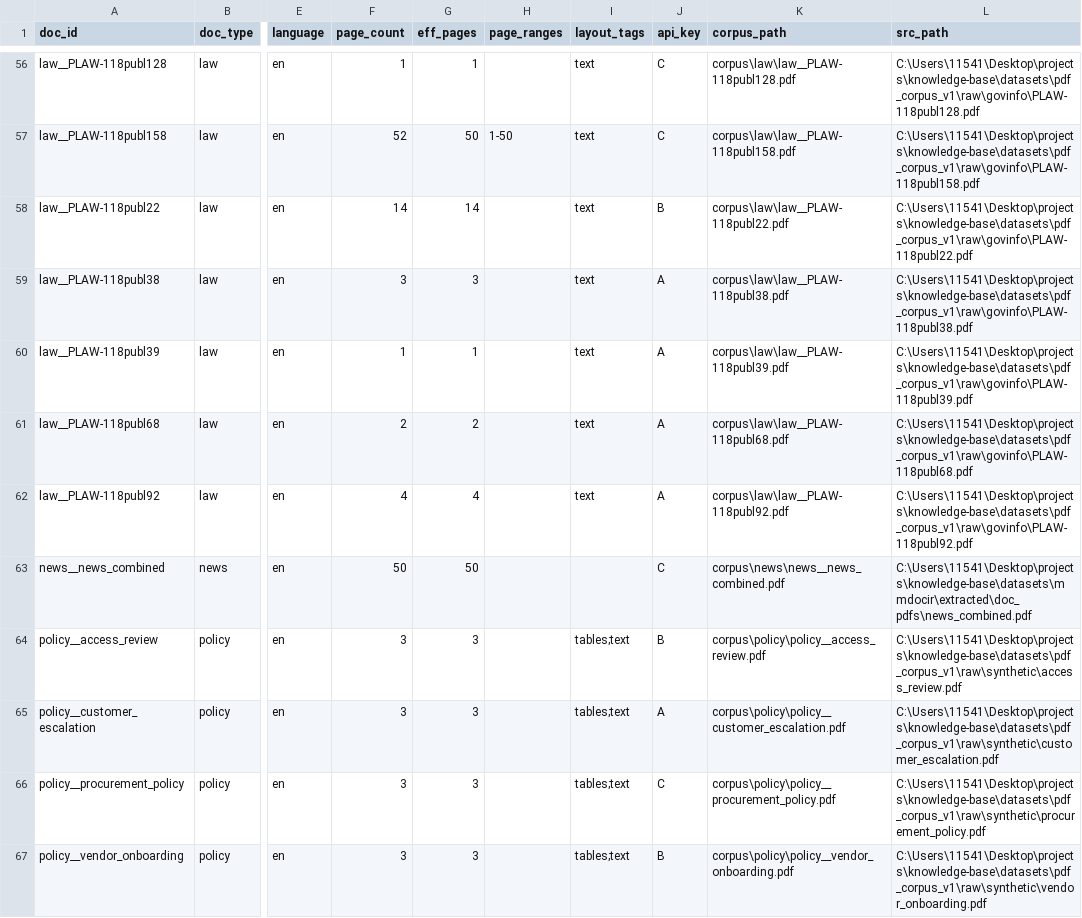
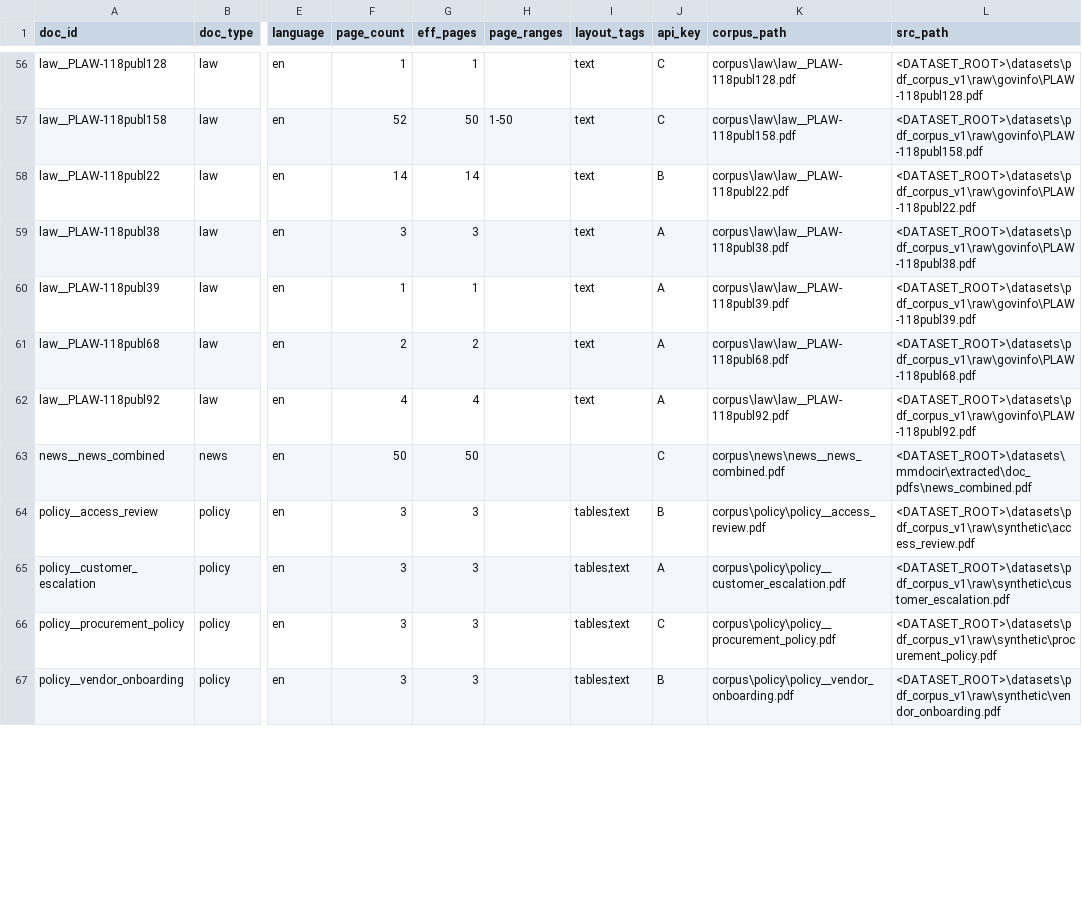
Before and after one commit to Laurent00TT/PharosRAG, a CSV file: sample_manifest.csv, drawn as a sheet; only a part is shown, gaps mark what is left out; the diff covers the shown part only; the diff names each change by its address in the sheet, - before the commit and + after, or states it on an @@ line.

```diff
--- a/sample_manifest.csv
+++ b/sample_manifest.csv
-L56 (src_path): C:\Users\11541\Desktop\projects\knowledge-base\datasets\pdf_corpus_v1\raw\govinfo\PLAW-118publ128.pdf
+L56 (src_path): <DATASET_ROOT>\datasets\pdf_corpus_v1\raw\govinfo\PLAW-118publ128.pdf
-L57 (src_path): C:\Users\11541\Desktop\projects\knowledge-base\datasets\pdf_corpus_v1\raw\govinfo\PLAW-118publ158.pdf
+L57 (src_path): <DATASET_ROOT>\datasets\pdf_corpus_v1\raw\govinfo\PLAW-118publ158.pdf
-L58 (src_path): C:\Users\11541\Desktop\projects\knowledge-base\datasets\pdf_corpus_v1\raw\govinfo\PLAW-118publ22.pdf
+L58 (src_path): <DATASET_ROOT>\datasets\pdf_corpus_v1\raw\govinfo\PLAW-118publ22.pdf
-L59 (src_path): C:\Users\11541\Desktop\projects\knowledge-base\datasets\pdf_corpus_v1\raw\govinfo\PLAW-118publ38.pdf
+L59 (src_path): <DATASET_ROOT>\datasets\pdf_corpus_v1\raw\govinfo\PLAW-118publ38.pdf
-L60 (src_path): C:\Users\11541\Desktop\projects\knowledge-base\datasets\pdf_corpus_v1\raw\govinfo\PLAW-118publ39.pdf
+L60 (src_path): <DATASET_ROOT>\datasets\pdf_corpus_v1\raw\govinfo\PLAW-118publ39.pdf
-L61 (src_path): C:\Users\11541\Desktop\projects\knowledge-base\datasets\pdf_corpus_v1\raw\govinfo\PLAW-118publ68.pdf
+L61 (src_path): <DATASET_ROOT>\datasets\pdf_corpus_v1\raw\govinfo\PLAW-118publ68.pdf
-L62 (src_path): C:\Users\11541\Desktop\projects\knowledge-base\datasets\pdf_corpus_v1\raw\govinfo\PLAW-118publ92.pdf
+L62 (src_path): <DATASET_ROOT>\datasets\pdf_corpus_v1\raw\govinfo\PLAW-118publ92.pdf
-L63 (src_path): C:\Users\11541\Desktop\projects\knowledge-base\datasets\mmdocir\extracted\doc_pdfs\news_combined.pdf
+L63 (src_path): <DATASET_ROOT>\datasets\mmdocir\extracted\doc_pdfs\news_combined.pdf
-L64 (src_path): C:\Users\11541\Desktop\projects\knowledge-base\datasets\pdf_corpus_v1\raw\synthetic\access_review.pdf
+L64 (src_path): <DATASET_ROOT>\datasets\pdf_corpus_v1\raw\synthetic\access_review.pdf
-L65 (src_path): C:\Users\11541\Desktop\projects\knowledge-base\datasets\pdf_corpus_v1\raw\synthetic\customer_escalation.pdf
+L65 (src_path): <DATASET_ROOT>\datasets\pdf_corpus_v1\raw\synthetic\customer_escalation.pdf
-L66 (src_path): C:\Users\11541\Desktop\projects\knowledge-base\datasets\pdf_corpus_v1\raw\synthetic\procurement_policy.pdf
+L66 (src_path): <DATASET_ROOT>\datasets\pdf_corpus_v1\raw\synthetic\procurement_policy.pdf
-L67 (src_path): C:\Users\11541\Desktop\projects\knowledge-base\datasets\pdf_corpus_v1\raw\synthetic\vendor_onboarding.pdf
+L67 (src_path): <DATASET_ROOT>\datasets\pdf_corpus_v1\raw\synthetic\vendor_onboarding.pdf
```
Also changed, not shown: 65 edited cells elsewhere in this file, 6 other files.
